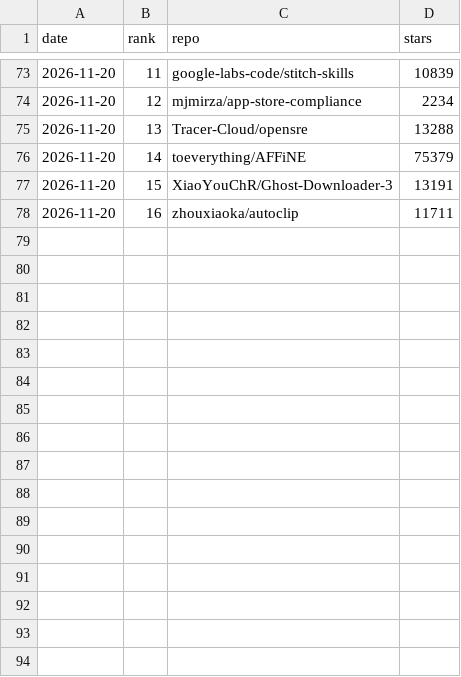
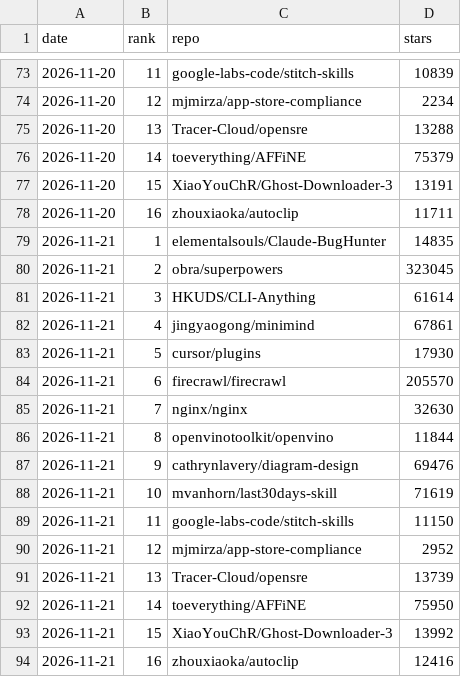
Before and after one commit to wymobile/gh-trending-feed, a CSV file: history.csv, drawn as a sheet; only a part is shown, gaps mark what is left out.

```diff
--- a/history.csv
+++ b/history.csv
@@ -78 +78,17 @@ date,rank,repo,stars
 2026-11-20,16,zhouxiaoka/autoclip,11711
+2026-11-21,1,elementalsouls/Claude-BugHunter,14835
+2026-11-21,2,obra/superpowers,323045
+2026-11-21,3,HKUDS/CLI-Anything,61614
+2026-11-21,4,jingyaogong/minimind,67861
+2026-11-21,5,cursor/plugins,17930
+2026-11-21,6,firecrawl/firecrawl,205570
+2026-11-21,7,nginx/nginx,32630
+2026-11-21,8,openvinotoolkit/openvino,11844
+2026-11-21,9,cathrynlavery/diagram-design,69476
+2026-11-21,10,mvanhorn/last30days-skill,71619
+2026-11-21,11,google-labs-code/stitch-skills,11150
+2026-11-21,12,mjmirza/app-store-compliance,2952
+2026-11-21,13,Tracer-Cloud/opensre,13739
+2026-11-21,14,toeverything/AFFiNE,75950
+2026-11-21,15,XiaoYouChR/Ghost-Downloader-3,13992
+2026-11-21,16,zhouxiaoka/autoclip,12416
```
Also changed, not shown: 1 other file.
